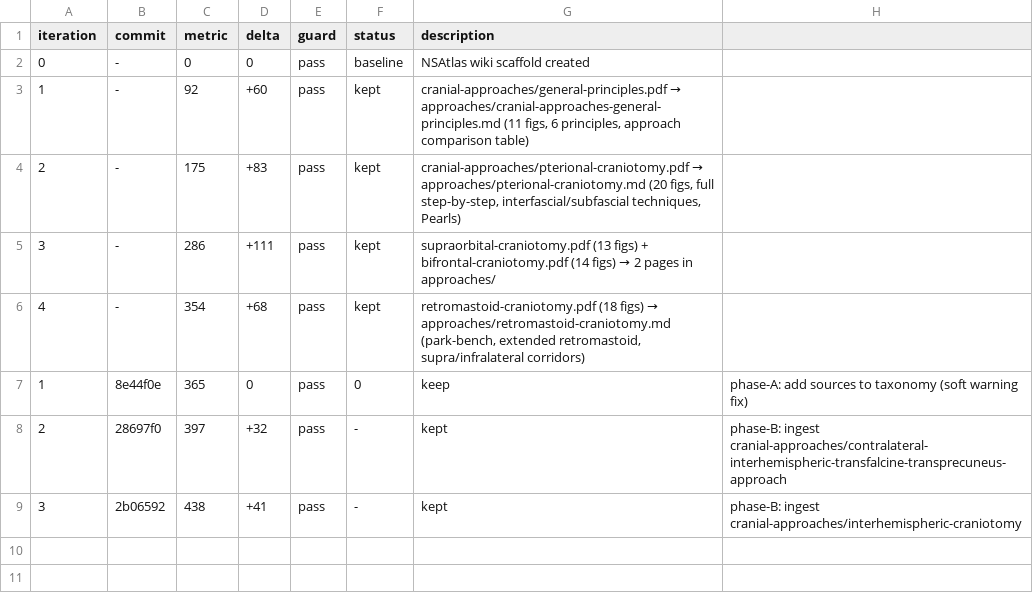
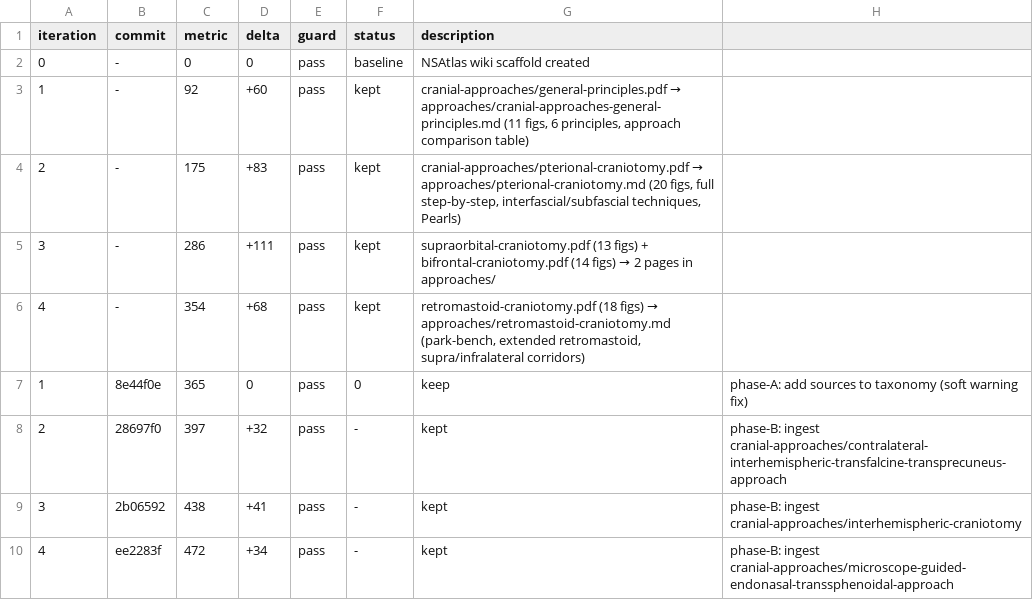
Before and after one commit to brainbloodbarrier/Rhotons-wiki, a TSV file: .autoresearch/nsatlas/results.tsv, drawn as a sheet.

```diff
--- a/.autoresearch/nsatlas/results.tsv
+++ b/.autoresearch/nsatlas/results.tsv
@@ -9 +9,2 @@ iteration	commit	metric	delta	guard	status	description
 3	2b06592	438	+41	pass	-	kept	phase-B: ingest cranial-approaches/interhemispheric-craniotomy
+4	ee2283f	472	+34	pass	-	kept	phase-B: ingest cranial-approaches/microscope-guided-endonasal-transsphenoidal-approach
```
Also changed, not shown: 4 other files.
